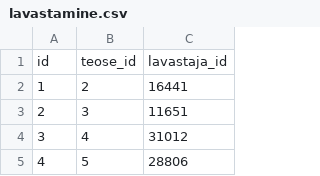
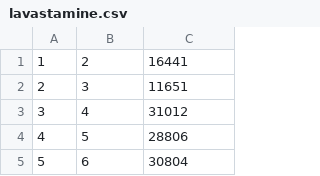
Before and after one commit to stlaisaar/Netflixi-kohandatud-andmestik, a CSV file: Kohandatud andmed/lavastamine.csv, drawn as a sheet; only a part is shown; the shorter side is filled out with more unchanged rows.

```diff
--- a/Kohandatud andmed/lavastamine.csv
+++ b/Kohandatud andmed/lavastamine.csv
@@ -1,2 +1 @@
-id,teose_id,lavastaja_id
 1,2,16441
```
Also changed, not shown: Kohandatud andmed/isikud.csv, Kohandatud andmed/näitlemine.csv, 3 other files.
